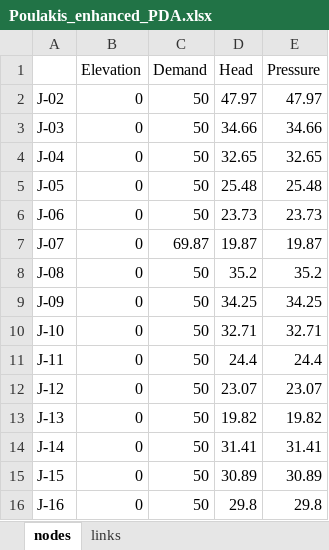
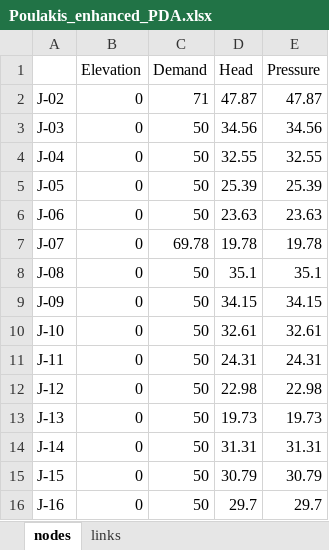
Before and after one commit to oopnet/oopnet, an Excel workbook: testing/networks/Poulakis_enhanced_PDA.xlsx, sheet nodes, drawn as a sheet; only a part is shown; values as stored, in another font and other column widths than the file's, no borders; the diff covers the shown part only; the diff names each change by its address in the sheet, - before the commit and + after, or states it on an @@ line.

Commit message:
fix: fixed demand category bug
- fixed demand category reading and writing
- added test for demand category reading and writing
- added demand categories to Junction J-02 in Poulakis_enhanced_PDA.inp and updated results file

```diff
--- a/testing/networks/Poulakis_enhanced_PDA.xlsx (sheet nodes)
+++ b/testing/networks/Poulakis_enhanced_PDA.xlsx (sheet nodes)
-C2 (Demand): 50
+C2 (Demand): 71
-D2 (Head): 47.97
+D2 (Head): 47.87
-E2 (Pressure): 47.97
+E2 (Pressure): 47.87
-D3 (Head): 34.66
+D3 (Head): 34.56
-E3 (Pressure): 34.66
+E3 (Pressure): 34.56
-D4 (Head): 32.65
+D4 (Head): 32.55
-E4 (Pressure): 32.65
+E4 (Pressure): 32.55
-D5 (Head): 25.48
+D5 (Head): 25.39
-E5 (Pressure): 25.48
+E5 (Pressure): 25.39
-D6 (Head): 23.73
+D6 (Head): 23.63
-E6 (Pressure): 23.73
+E6 (Pressure): 23.63
-C7 (Demand): 69.87
+C7 (Demand): 69.78
-D7 (Head): 19.87
+D7 (Head): 19.78
-E7 (Pressure): 19.87
+E7 (Pressure): 19.78
-D8 (Head): 35.2
+D8 (Head): 35.1
-E8 (Pressure): 35.2
+E8 (Pressure): 35.1
-D9 (Head): 34.25
+D9 (Head): 34.15
-E9 (Pressure): 34.25
+E9 (Pressure): 34.15
-D10 (Head): 32.71
+D10 (Head): 32.61
-E10 (Pressure): 32.71
+E10 (Pressure): 32.61
-D11 (Head): 24.4
+D11 (Head): 24.31
-E11 (Pressure): 24.4
+E11 (Pressure): 24.31
-D12 (Head): 23.07
+D12 (Head): 22.98
-E12 (Pressure): 23.07
+E12 (Pressure): 22.98
-D13 (Head): 19.82
+D13 (Head): 19.73
-E13 (Pressure): 19.82
+E13 (Pressure): 19.73
-D14 (Head): 31.41
+D14 (Head): 31.31
-E14 (Pressure): 31.41
+E14 (Pressure): 31.31
-D15 (Head): 30.89
+D15 (Head): 30.79
-E15 (Pressure): 30.89
+E15 (Pressure): 30.79
-D16 (Head): 29.8
+D16 (Head): 29.7
-E16 (Pressure): 29.8
+E16 (Pressure): 29.7
```
Also changed, not shown: 42 edited cells elsewhere in this sheet, sheet links, 6 other files.
